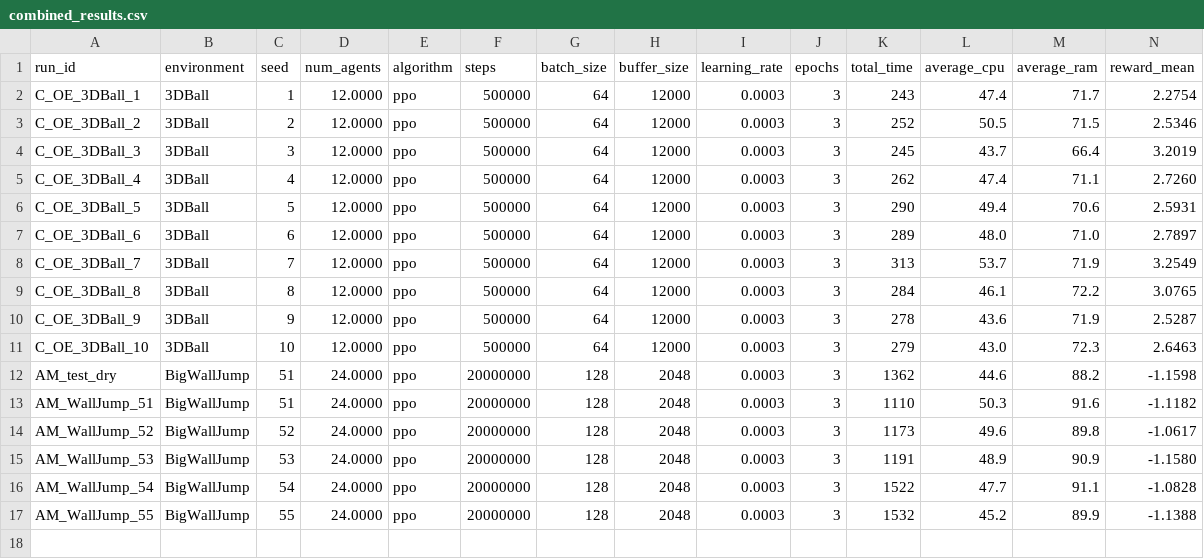
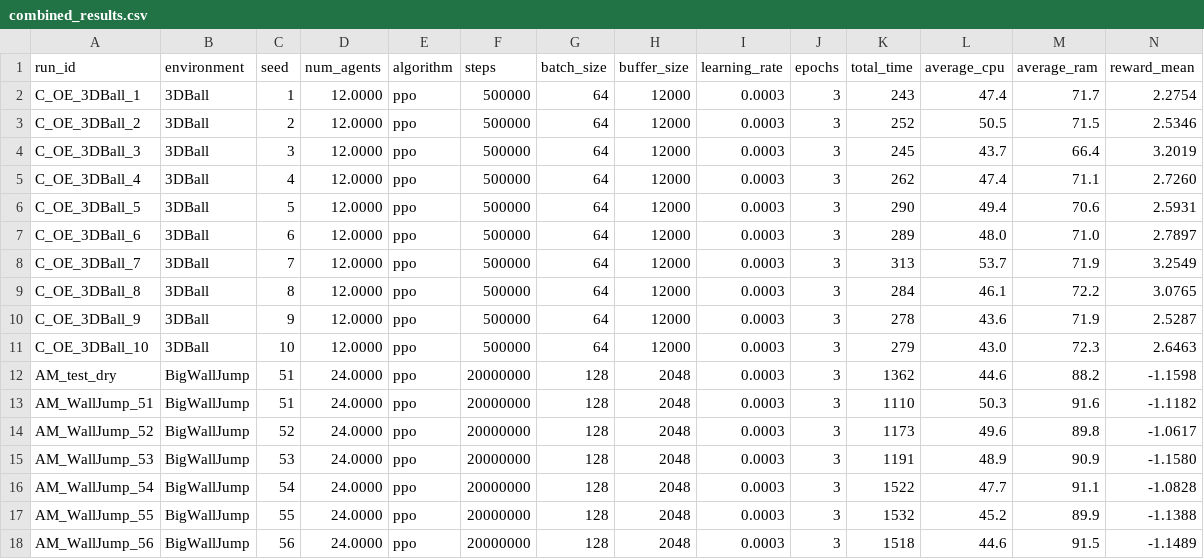
Before and after one commit to omarelfiki/unity-ml-drl-data, a CSV file: data/combined_results.csv, drawn as a sheet; only a part is shown; rows hold the shown columns only; the diff names each change by its address in the sheet, - before the commit and + after, or states it on an @@ line.

Commit message:
Auto-update: new training results

```diff
--- a/data/combined_results.csv
+++ b/data/combined_results.csv
+row 18: AM_WallJump_56 | BigWallJump | 56 | 24.0000 | ppo | 20000000 | 128 | 2048 | 0.0003 | 3 | 1518 | 44.6 | 91.5 | -1.1489
```
Also changed, not shown: 1 other file.
